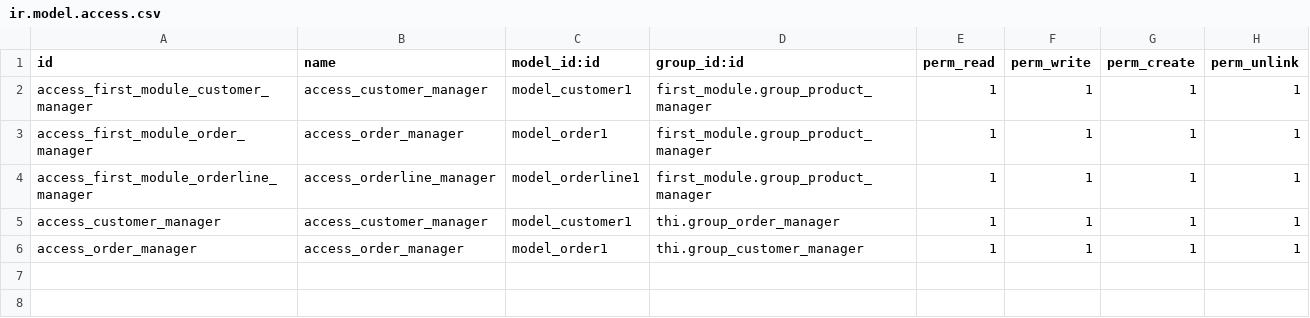
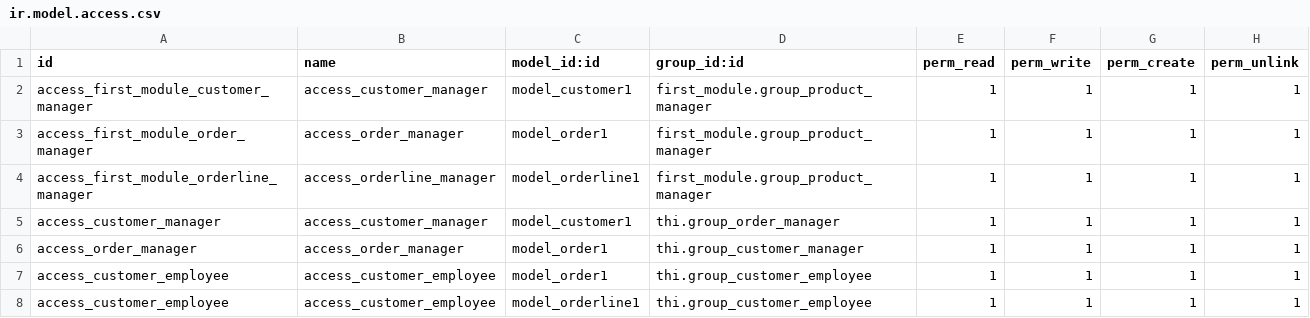
Before and after one commit to lqlongvn/odoo-msi, a CSV file: thi/security/ir.model.access.csv, drawn as a sheet; the diff names each change by its address in the sheet, - before the commit and + after, or states it on an @@ line.

Commit message:
Phân quyền cho group_customer_employee

```diff
--- a/thi/security/ir.model.access.csv
+++ b/thi/security/ir.model.access.csv
+row 7: access_customer_employee | access_customer_employee | model_order1 | thi.group_customer_employee | 1 | 1 | 1 | 1
+row 8: access_customer_employee | access_customer_employee | model_orderline1 | thi.group_customer_employee | 1 | 1 | 1 | 1
```
Also changed, not shown: 1 other file.
